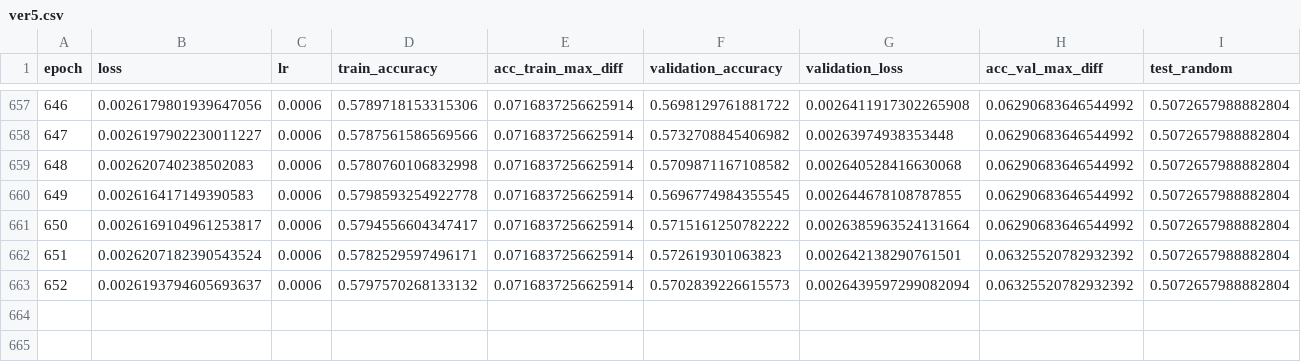
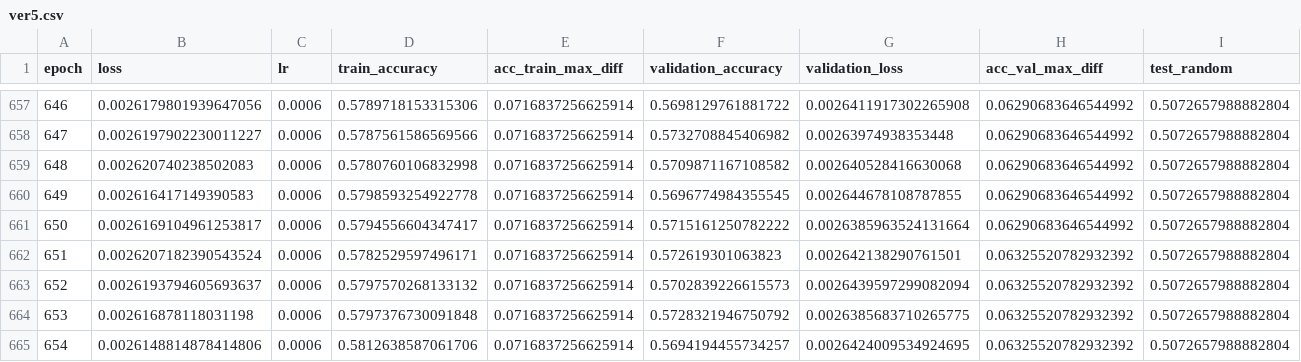
Before and after one commit to hhetui/darnn, a CSV file: result/ver5/ver5.csv, drawn as a sheet; only a part is shown, gaps mark what is left out; rows hold the shown columns only; the diff names each change by its address in the sheet, - before the commit and + after, or states it on an @@ line.

```diff
--- a/result/ver5/ver5.csv
+++ b/result/ver5/ver5.csv
+row 664: 653 | 0.002616878118031198 | 0.0006 | 0.5797376730091848 | 0.0716837256625914 | 0.5728321946750792 | 0.0026385683710265775 | 0.06325520782932392 | 0.5072657988882804
+row 665: 654 | 0.0026148814878414806 | 0.0006 | 0.5812638587061706 | 0.0716837256625914 | 0.5694194455734257 | 0.0026424009534924695 | 0.06325520782932392 | 0.5072657988882804
```
Also changed, not shown: result/ver5_1/ver5_1.csv, result/ver6/ver6.csv, 7 other files.
